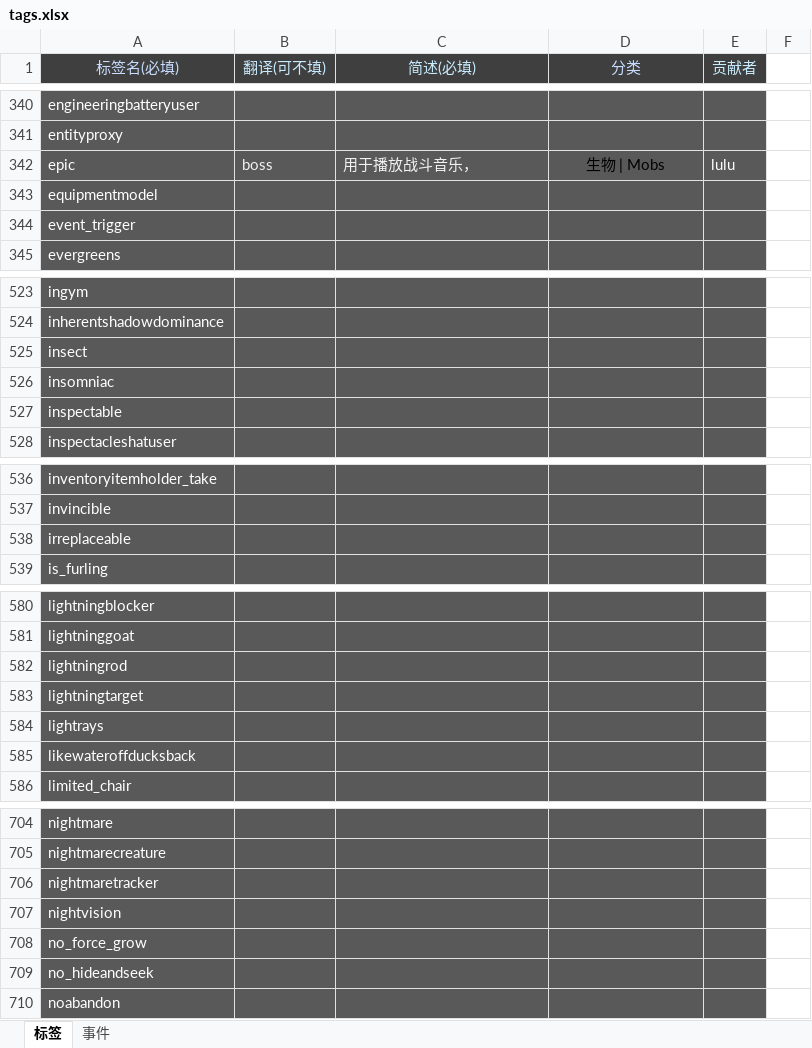
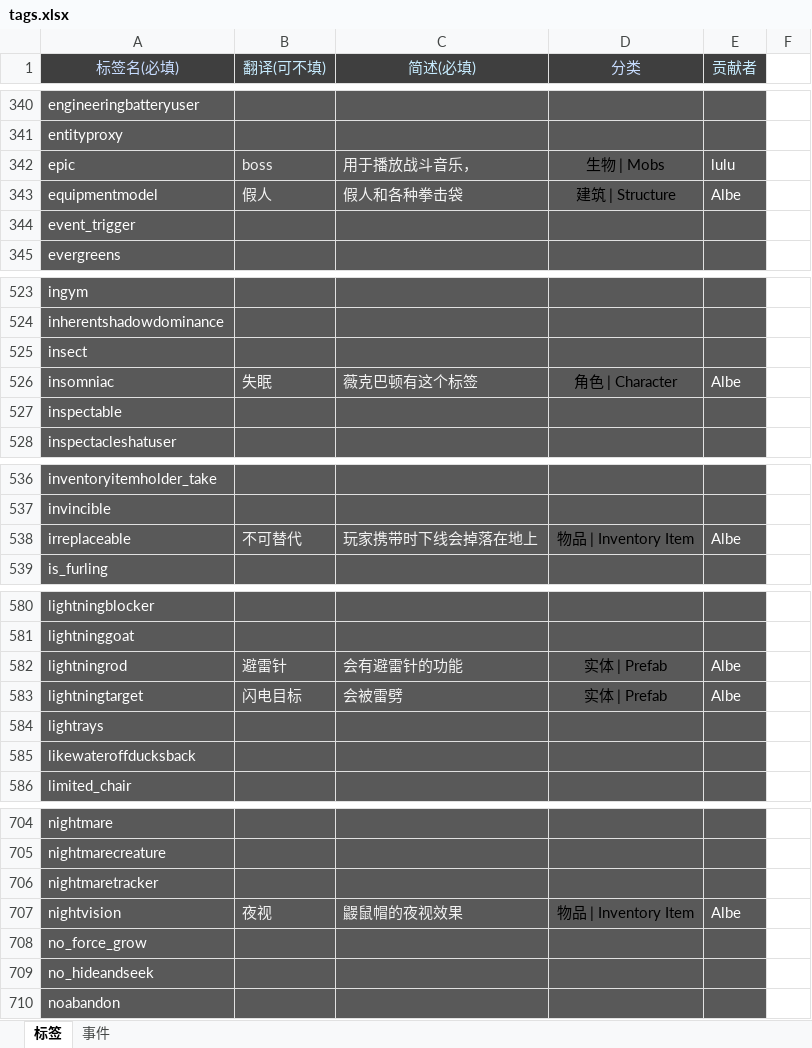
Before and after one commit to b1inkie/dst-api, an Excel workbook: _cache/tags.xlsx, sheet 标签, drawn as a sheet; only a part is shown, gaps mark what is left out; values as stored, in another font and other column widths than the file's, no borders; conditional formats not drawn; the diff covers the shown part only; the diff names each change by its address in the sheet, - before the commit and + after, or states it on an @@ line.

```diff
--- a/_cache/tags.xlsx (sheet 标签)
+++ b/_cache/tags.xlsx (sheet 标签)
-B343 (翻译(可不填)): (empty)
+B343 (翻译(可不填)): 假人
-C343 (简述(必填)): (empty)
+C343 (简述(必填)): 假人和各种拳击袋
-D343 (分类): (empty)
+D343 (分类): 建筑 | Structure
-E343 (贡献者): (empty)
+E343 (贡献者): Albe
-B526 (翻译(可不填)): (empty)
+B526 (翻译(可不填)): 失眠
-C526 (简述(必填)): (empty)
+C526 (简述(必填)): 薇克巴顿有这个标签
-D526 (分类): (empty)
+D526 (分类): 角色 | Character
-E526 (贡献者): (empty)
+E526 (贡献者): Albe
-B538 (翻译(可不填)): (empty)
+B538 (翻译(可不填)): 不可替代
-C538 (简述(必填)): (empty)
+C538 (简述(必填)): 玩家携带时下线会掉落在地上
-D538 (分类): (empty)
+D538 (分类): 物品 | Inventory Item
-E538 (贡献者): (empty)
+E538 (贡献者): Albe
-B582 (翻译(可不填)): (empty)
+B582 (翻译(可不填)): 避雷针
-C582 (简述(必填)): (empty)
+C582 (简述(必填)): 会有避雷针的功能
-D582:D583 (分类): (empty)
+D582:D583 (分类): 实体 | Prefab
-E582:E583 (贡献者): (empty)
+E582:E583 (贡献者): Albe
-B583 (翻译(可不填)): (empty)
+B583 (翻译(可不填)): 闪电目标
-C583 (简述(必填)): (empty)
+C583 (简述(必填)): 会被雷劈
-B707 (翻译(可不填)): (empty)
+B707 (翻译(可不填)): 夜视
-C707 (简述(必填)): (empty)
+C707 (简述(必填)): 鼹鼠帽的夜视效果
-D707 (分类): (empty)
+D707 (分类): 物品 | Inventory Item
-E707 (贡献者): (empty)
+E707 (贡献者): Albe
```
Also changed, not shown: 36 edited cells elsewhere in this sheet, sheet 事件, 36 other files.
